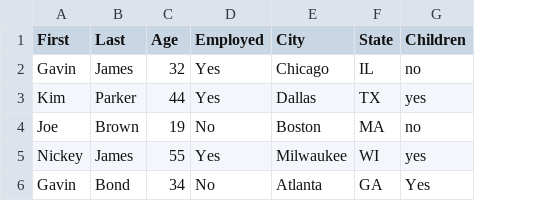
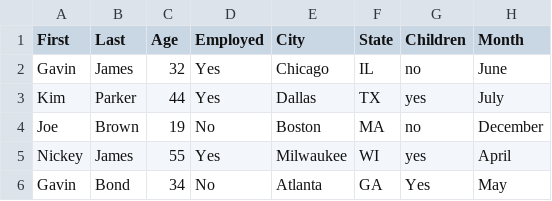
Before and after one commit to Gavin06/readCSV, a CSV file: public/read.csv, drawn as a sheet; the diff names each change by its address in the sheet, - before the commit and + after, or states it on an @@ line.

Commit message:
Coded: My CSV file can be change or values can be added, and the out put will match.

```diff
--- a/public/read.csv
+++ b/public/read.csv
+column H (Month), rows 2-6: June | July | December | April | May
```
Also changed, not shown: 1 other file.
